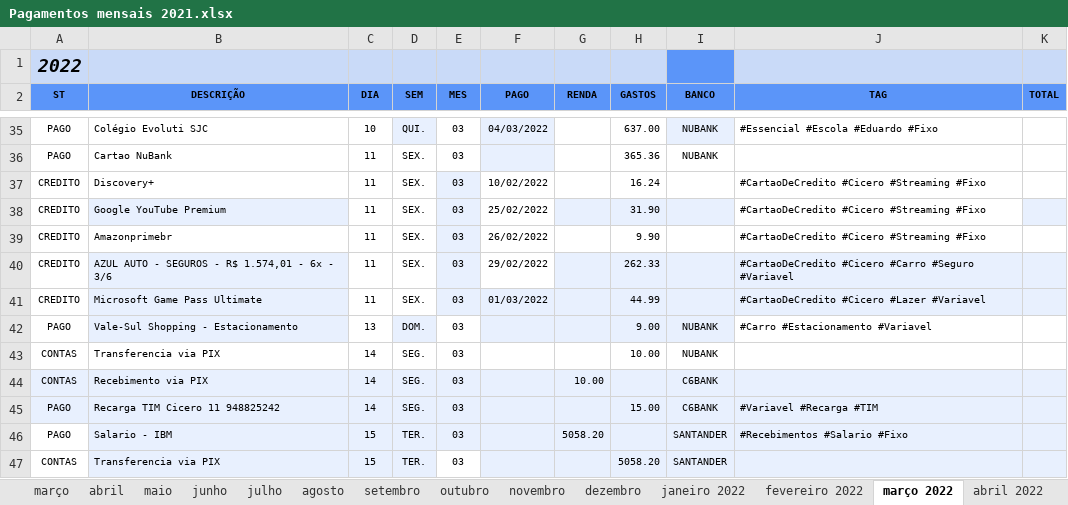
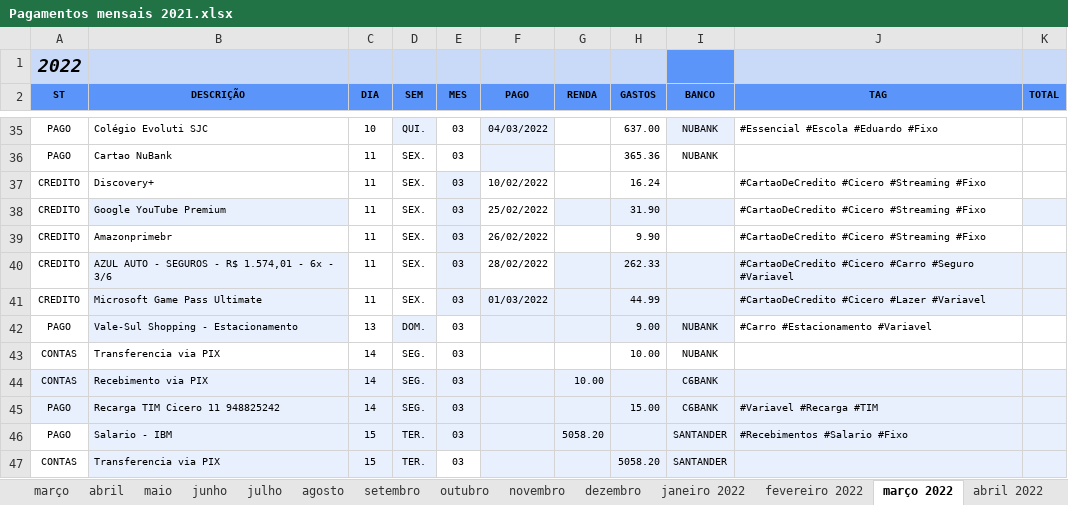
Before and after one commit to cicerotec/finance, an Excel workbook: src/main/resources/Pagamentos mensais 2021.xlsx, sheet março 2022, drawn as a sheet; only a part is shown, gaps mark what is left out; values as stored, in another font and other column widths than the file's, no borders; charts and pictures and conditional formats and table styles not drawn; the diff names each change by its address in the sheet, - before the commit and + after, or states it on an @@ line.

```diff
--- a/src/main/resources/Pagamentos mensais 2021.xlsx (sheet março 2022)
+++ b/src/main/resources/Pagamentos mensais 2021.xlsx (sheet março 2022)
-F40 (PAGO): 29/02/2022
+F40 (PAGO): 28/02/2022
```
Also changed, not shown: sheet janeiro 2022, sheet setembro, sheet todos, other sheet tabs, formulas that keep their value, charts or pictures, 10 other files.
